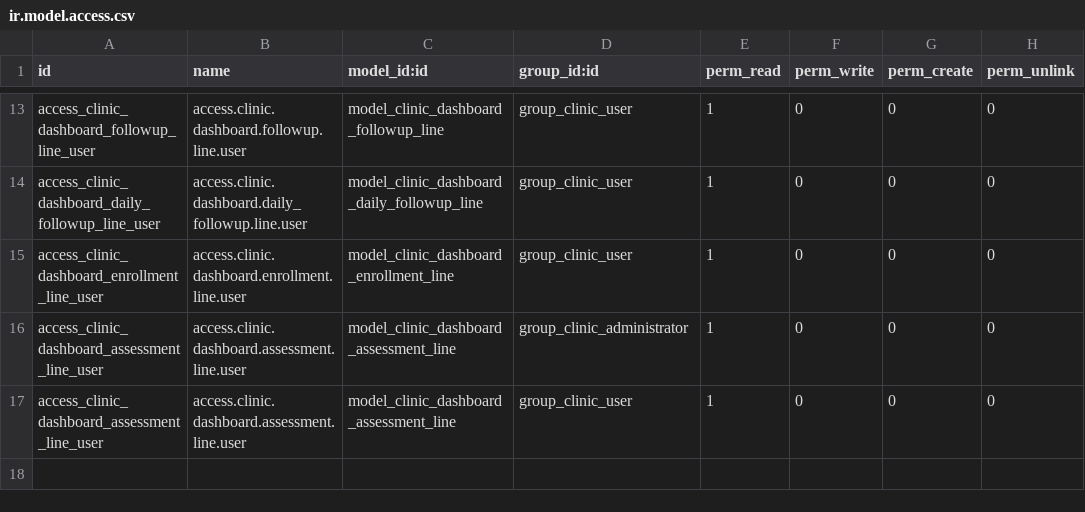
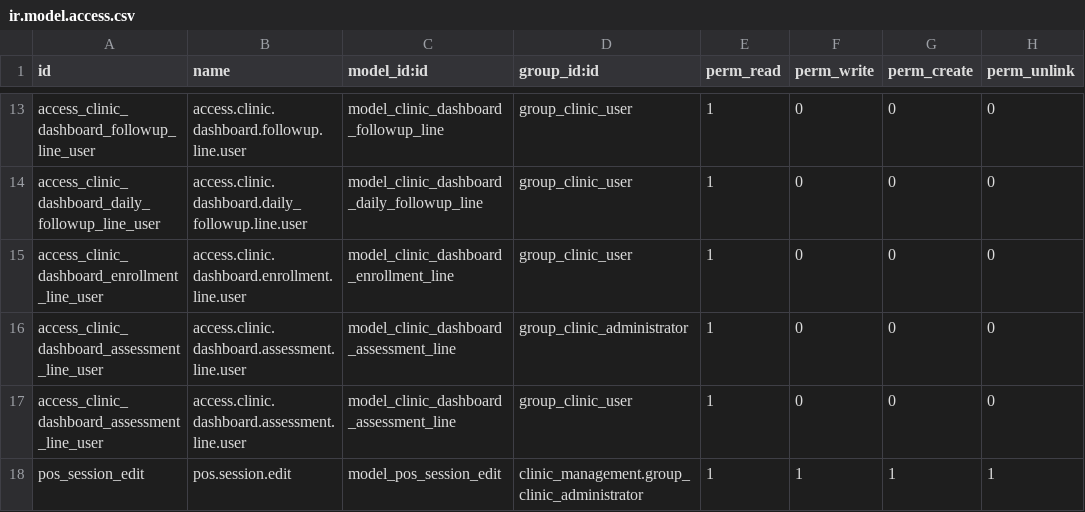
Before and after one commit to rohanmhase/custom_addons, a CSV file: custom_addons/clinic_management/security/ir.model.access.csv, drawn as a sheet; only a part is shown, gaps mark what is left out; the diff names each change by its address in the sheet, - before the commit and + after, or states it on an @@ line.

Commit message:
feat-provision to edit/add cash-in/out after closing session

```diff
--- a/custom_addons/clinic_management/security/ir.model.access.csv
+++ b/custom_addons/clinic_management/security/ir.model.access.csv
+row 18: pos_session_edit | pos.session.edit | model_pos_session_edit | clinic_management.group_clinic_administrator | 1 | 1 | 1 | 1
```
Also changed, not shown: 6 other files.
